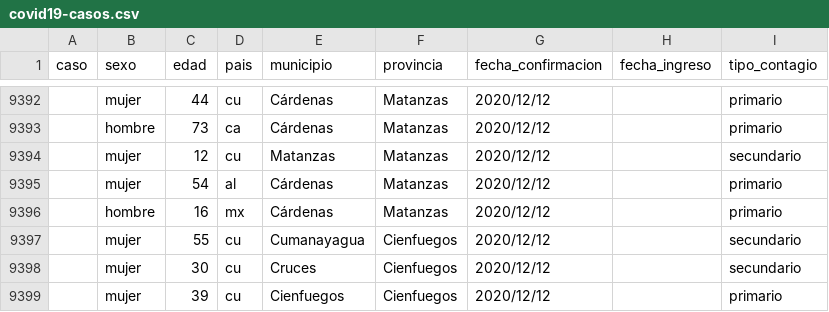
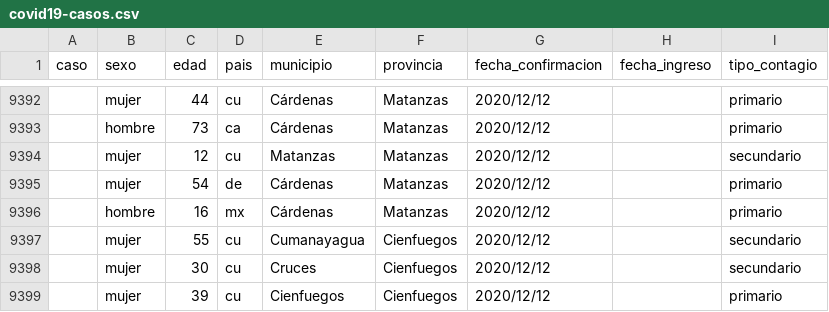
Before and after one commit to covid19cubadata/covid19cubadata.github.io, a CSV file: data/covid19-casos.csv, drawn as a sheet; only a part is shown, gaps mark what is left out.

Commit message:
Update countries data

```diff
--- a/data/covid19-casos.csv
+++ b/data/covid19-casos.csv
@@ -9394,3 +9394,3 @@ caso,sexo,edad,pais,municipio,provincia,fecha_confirmacion,fecha_ingreso,tipo_co
 ,mujer,12,cu,Matanzas,Matanzas,2020/12/12,,secundario
-,mujer,54,al,Cárdenas,Matanzas,2020/12/12,,primario
+,mujer,54,de,Cárdenas,Matanzas,2020/12/12,,primario
 ,hombre,16,mx,Cárdenas,Matanzas,2020/12/12,,primario
```
Also changed, not shown: 2 other files.
